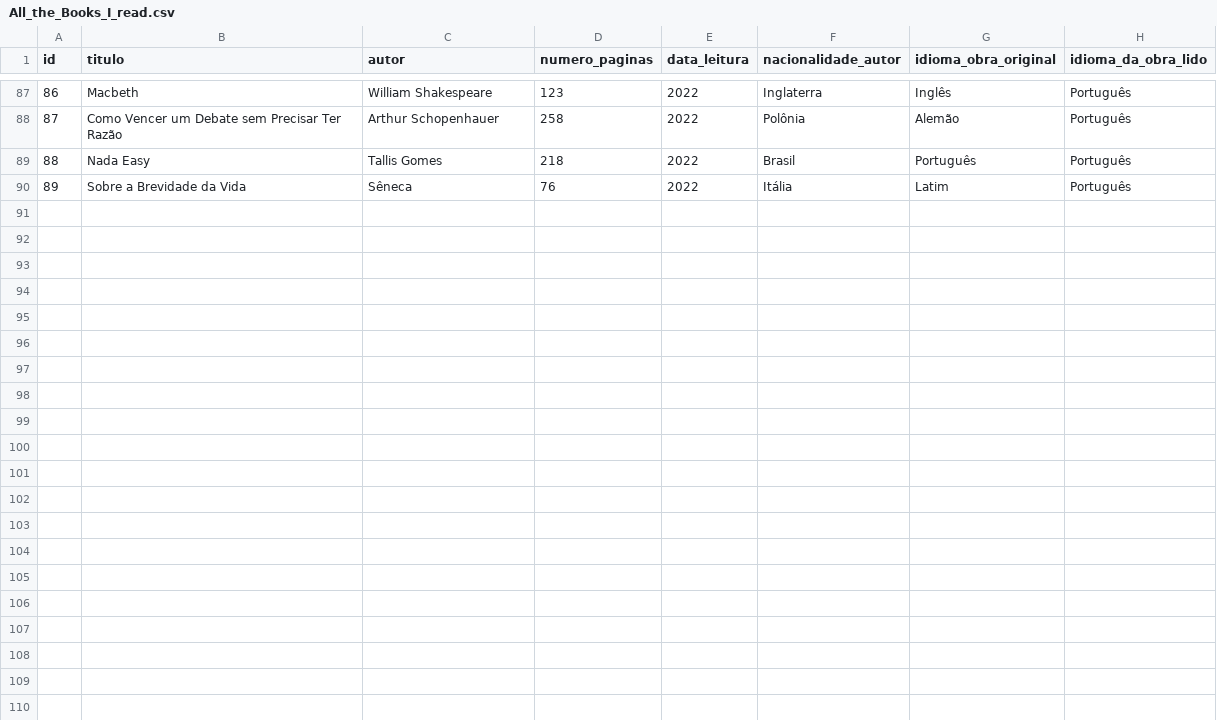
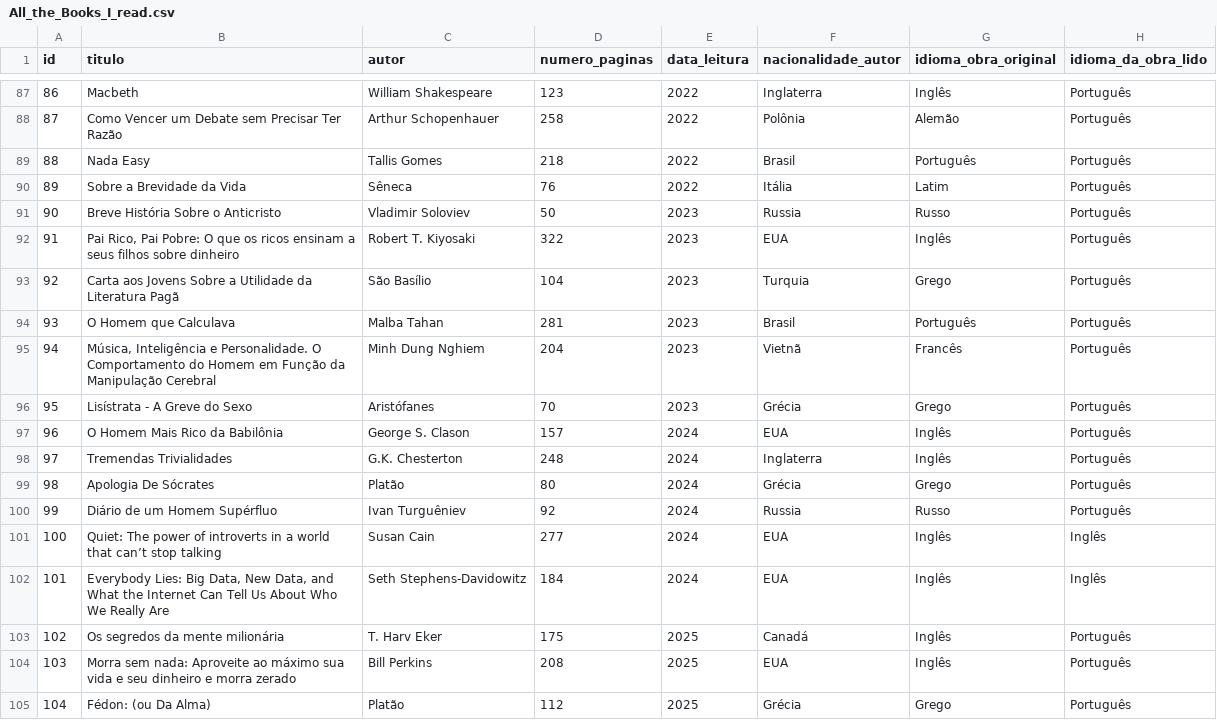
Before and after one commit to tsffarias/My-Books, a CSV file: All_the_Books_I_read.csv, drawn as a sheet; only a part is shown, gaps mark what is left out; the diff names each change by its address in the sheet, - before the commit and + after, or states it on an @@ line.

Commit message:
Update All_the_Books_I_read.csv
New books that I've read

```diff
--- a/All_the_Books_I_read.csv
+++ b/All_the_Books_I_read.csv
+row 91: 90 | Breve História Sobre o Anticristo | Vladimir Soloviev | 50 | 2023 | Russia | Russo | Português
+row 92: 91 | Pai Rico, Pai Pobre: O que os ricos ensinam a seus filhos sobre dinheiro | Robert T. Kiyosaki | 322 | 2023 | EUA | Inglês | Português
+row 93: 92 | Carta aos Jovens Sobre a Utilidade da Literatura Pagã | São Basílio | 104 | 2023 | Turquia | Grego | Português
+row 94: 93 | O Homem que Calculava | Malba Tahan | 281 | 2023 | Brasil | Português | Português
+row 95: 94 | Música, Inteligência e Personalidade. O Comportamento do Homem em Função da Manipulação Cerebral | Minh Dung Nghiem | 204 | 2023 | Vietnã | Francês | Português
+row 96: 95 | Lisístrata - A Greve do Sexo | Aristófanes | 70 | 2023 | Grécia | Grego | Português
+row 97: 96 | O Homem Mais Rico da Babilônia | George S. Clason | 157 | 2024 | EUA | Inglês | Português
+row 98: 97 | Tremendas Trivialidades | G.K. Chesterton | 248 | 2024 | Inglaterra | Inglês | Português
+row 99: 98 | Apologia De Sócrates | Platão | 80 | 2024 | Grécia | Grego | Português
+row 100: 99 | Diário de um Homem Supérfluo | Ivan Turguêniev | 92 | 2024 | Russia | Russo | Português
+row 101: 100 | Quiet: The power of introverts in a world that can’t stop talking | Susan Cain | 277 | 2024 | EUA | Inglês | Inglês
+row 102: 101 | Everybody Lies: Big Data, New Data, and What the Internet Can Tell Us About Who We Really Are | Seth Stephens-Davidowitz | 184 | 2024 | EUA | Inglês | Inglês
+row 103: 102 | Os segredos da mente milionária | T. Harv Eker | 175 | 2025 | Canadá | Inglês | Português
+row 104: 103 | Morra sem nada: Aproveite ao máximo sua vida e seu dinheiro e morra zerado | Bill Perkins | 208 | 2025 | EUA | Inglês | Português
+row 105: 104 | Fédon: (ou Da Alma) | Platão | 112 | 2025 | Grécia | Grego | Português
```
